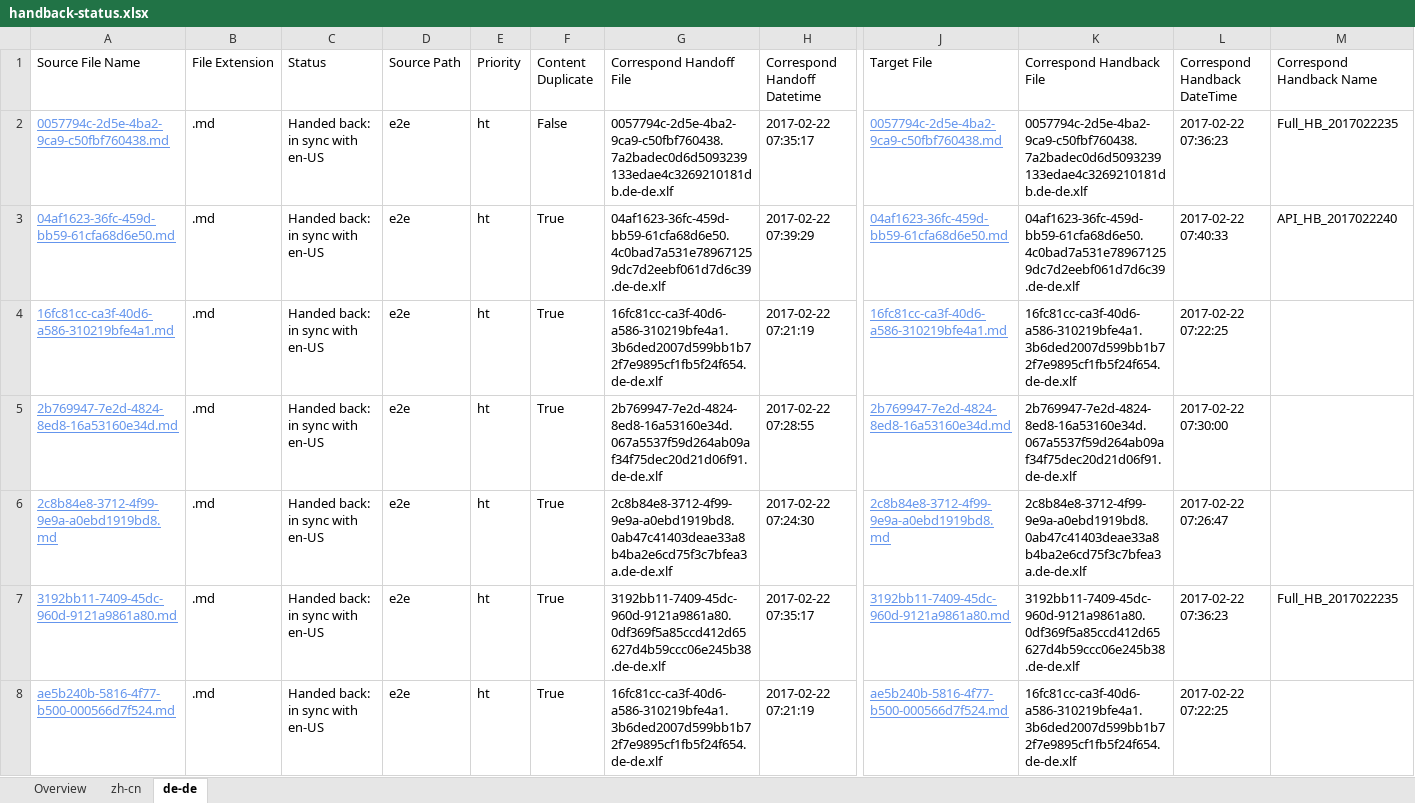
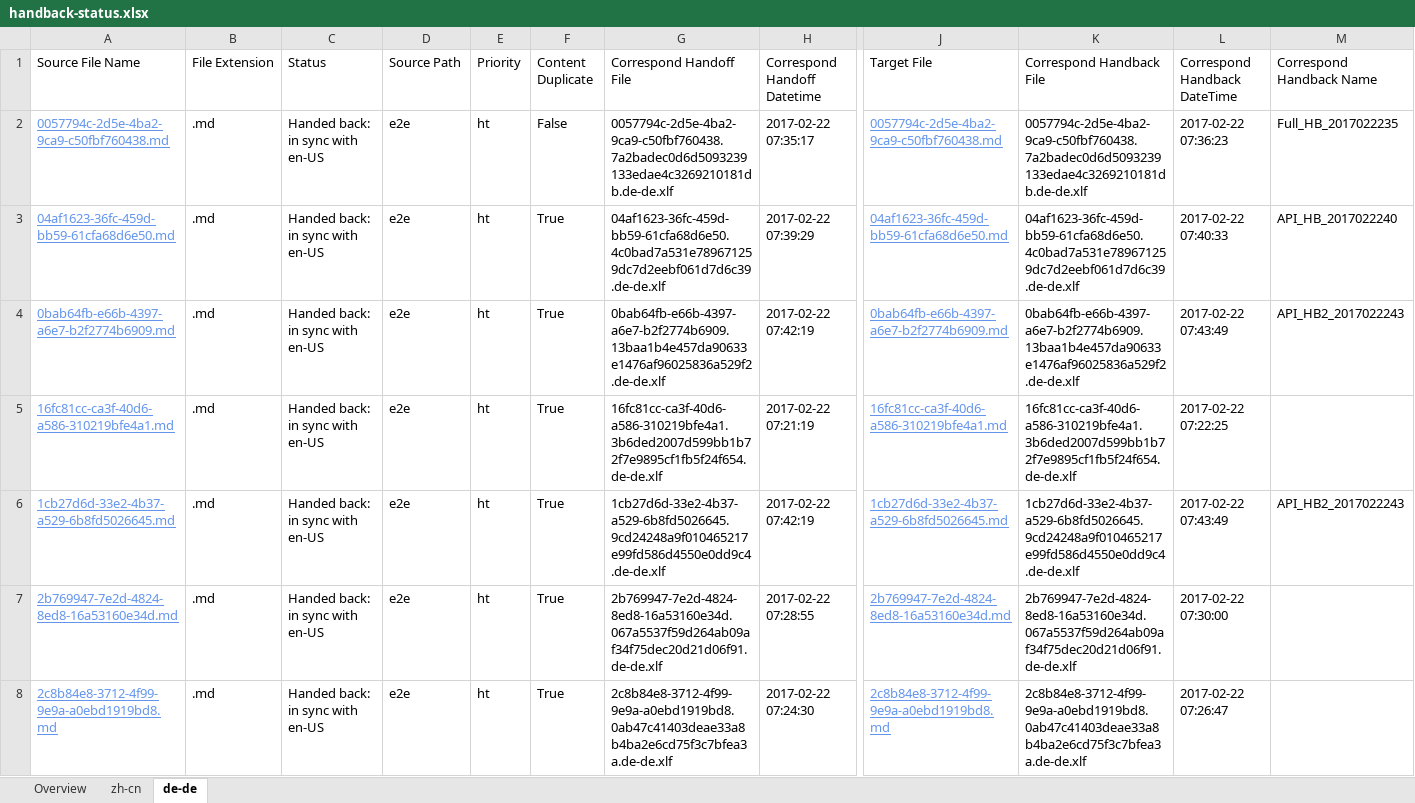
Before and after one commit to OpenLocalizationTestOrg/ol-test4-handback, an Excel workbook: ol-handback/OpenLocalizationTestOrg/ol-test4/xinjiang/handback-status.xlsx, sheet de-de, drawn as a sheet; only a part is shown, gaps mark what is left out; the shorter side is filled out with more unchanged rows; values as stored, in another font and other column widths than the file's, no borders; table styles not drawn; rows hold the shown columns only; the diff names each change by its address in the sheet, - before the commit and + after, or states it on an @@ line.

Commit message:
Generate Report for Handback

```diff
--- a/ol-handback/OpenLocalizationTestOrg/ol-test4/xinjiang/handback-status.xlsx (sheet de-de)
+++ b/ol-handback/OpenLocalizationTestOrg/ol-test4/xinjiang/handback-status.xlsx (sheet de-de)
+row 4: 0bab64fb-e66b-4397-a6e7-b2f2774b6909.md | .md | Handed back: in sync with en-US | e2e | ht | True | 0bab64fb-e66b-4397-a6e7-b2f2774b6909.13baa1b4e457da90633e1476af96025836a529f2.de-de.xlf | 2017-02-22 07:42:19 | 0bab64fb-e66b-4397-a6e7-b2f2774b6909.md | 0bab64fb-e66b-4397-a6e7-b2f2774b6909.13baa1b4e457da90633e1476af96025836a529f2.de-de.xlf | 2017-02-22 07:43:49 | API_HB2_2017022243
+row 6: 1cb27d6d-33e2-4b37-a529-6b8fd5026645.md | .md | Handed back: in sync with en-US | e2e | ht | True | 1cb27d6d-33e2-4b37-a529-6b8fd5026645.9cd24248a9f010465217e99fd586d4550e0dd9c4.de-de.xlf | 2017-02-22 07:42:19 | 1cb27d6d-33e2-4b37-a529-6b8fd5026645.md | 1cb27d6d-33e2-4b37-a529-6b8fd5026645.9cd24248a9f010465217e99fd586d4550e0dd9c4.de-de.xlf | 2017-02-22 07:43:49 | API_HB2_2017022243
```
Also changed, not shown: sheet Overview, sheet zh-cn, ol-handback/OpenLocalizationTestOrg/ol-test4/xinjiang/localization-status.xlsx.
